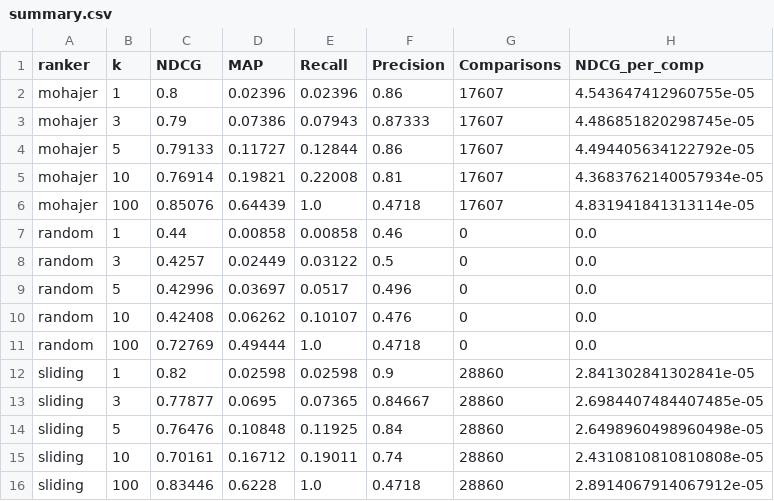
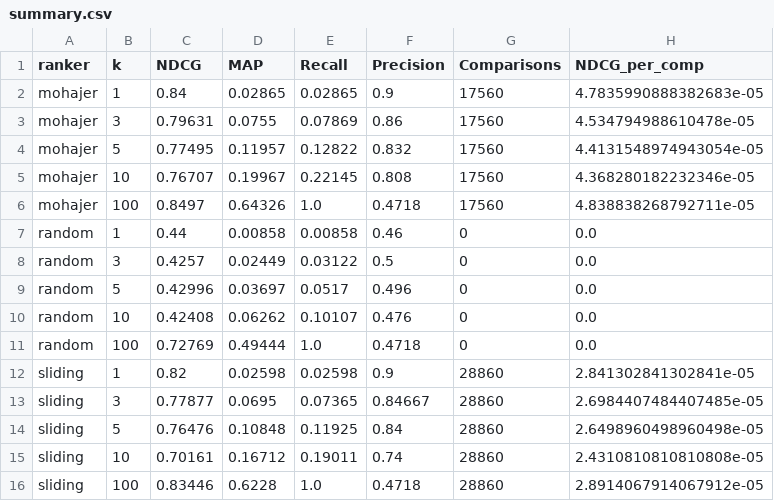
Before and after one commit to jerecoder/IReranker, a CSV file: reports/beir-metrics/trec-covid/summary.csv, drawn as a sheet; removed rows and columns are numbered as before the commit, all else as after; the diff names each change by its address in the sheet, - before the commit and + after, or states it on an @@ line.

```diff
--- a/reports/beir-metrics/trec-covid/summary.csv
+++ b/reports/beir-metrics/trec-covid/summary.csv
-row 2: mohajer | 1 | 0.8 | 0.02396 | 0.02396 | 0.86 | 17607 | 4.543647412960755e-05
-row 3: mohajer | 3 | 0.79 | 0.07386 | 0.07943 | 0.87333 | 17607 | 4.486851820298745e-05
-row 4: mohajer | 5 | 0.79133 | 0.11727 | 0.12844 | 0.86 | 17607 | 4.494405634122792e-05
-row 5: mohajer | 10 | 0.76914 | 0.19821 | 0.22008 | 0.81 | 17607 | 4.3683762140057934e-05
-row 6: mohajer | 100 | 0.85076 | 0.64439 | 1.0 | 0.4718 | 17607 | 4.831941841313114e-05
+row 2: mohajer | 1 | 0.84 | 0.02865 | 0.02865 | 0.9 | 17560 | 4.7835990888382683e-05
+row 3: mohajer | 3 | 0.79631 | 0.0755 | 0.07869 | 0.86 | 17560 | 4.534794988610478e-05
+row 4: mohajer | 5 | 0.77495 | 0.11957 | 0.12822 | 0.832 | 17560 | 4.4131548974943054e-05
+row 5: mohajer | 10 | 0.76707 | 0.19967 | 0.22145 | 0.808 | 17560 | 4.368280182232346e-05
+row 6: mohajer | 100 | 0.8497 | 0.64326 | 1.0 | 0.4718 | 17560 | 4.838838268792711e-05
```
Also changed, not shown: reports/beir-metrics/nfcorpus/summary.csv, reports/beir-metrics/scifact/summary.csv, 6 other files.
